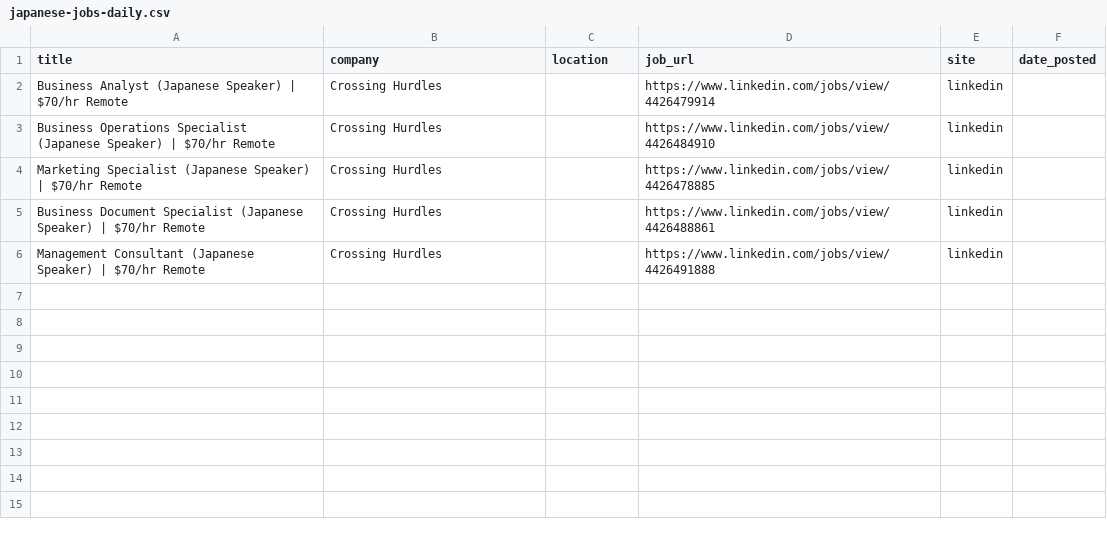
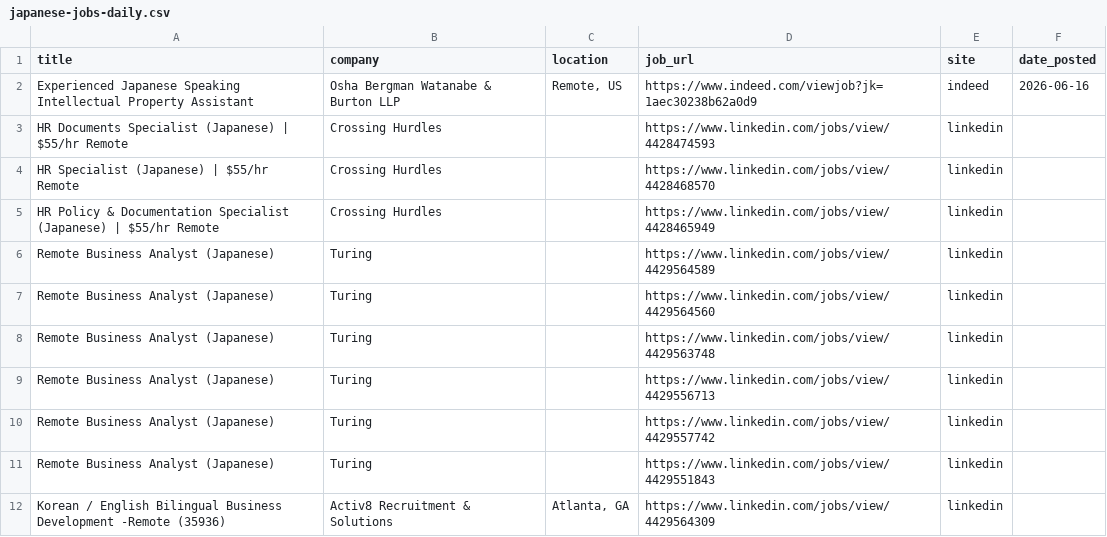
Before and after one commit to ayakacall/prospector, a CSV file: data/japanese-jobs-daily.csv, drawn as a sheet.

```diff
--- a/data/japanese-jobs-daily.csv
+++ b/data/japanese-jobs-daily.csv
@@ -1,6 +1,12 @@
 title,company,location,job_url,site,date_posted
-Business Analyst (Japanese Speaker) | $70/hr Remote,Crossing Hurdles,,https://www.linkedin.com/jobs/view/4426479914,linkedin,
-Business Operations Specialist (Japanese Speaker) | $70/hr Remote,Crossing Hurdles,,https://www.linkedin.com/jobs/view/4426484910,linkedin,
-Marketing Specialist (Japanese Speaker) | $70/hr Remote,Crossing Hurdles,,https://www.linkedin.com/jobs/view/4426478885,linkedin,
-Business Document Specialist (Japanese Speaker) | $70/hr Remote,Crossing Hurdles,,https://www.linkedin.com/jobs/view/4426488861,linkedin,
-Management Consultant (Japanese Speaker) | $70/hr Remote,Crossing Hurdles,,https://www.linkedin.com/jobs/view/4426491888,linkedin,
+Experienced Japanese Speaking Intellectual Property Assistant,Osha Bergman Watanabe & Burton LLP,"Remote, US",https://www.indeed.com/viewjob?jk=1aec30238b62a0d9,indeed,2026-06-16
+HR Documents Specialist (Japanese) | $55/hr Remote,Crossing Hurdles,,https://www.linkedin.com/jobs/view/4428474593,linkedin,
+HR Specialist (Japanese) | $55/hr Remote,Crossing Hurdles,,https://www.linkedin.com/jobs/view/4428468570,linkedin,
+HR Policy & Documentation Specialist (Japanese) | $55/hr Remote,Crossing Hurdles,,https://www.linkedin.com/jobs/view/4428465949,linkedin,
+Remote Business Analyst (Japanese),Turing,,https://www.linkedin.com/jobs/view/4429564589,linkedin,
+Remote Business Analyst (Japanese),Turing,,https://www.linkedin.com/jobs/view/4429564560,linkedin,
+Remote Business Analyst (Japanese),Turing,,https://www.linkedin.com/jobs/view/4429563748,linkedin,
+Remote Business Analyst (Japanese),Turing,,https://www.linkedin.com/jobs/view/4429556713,linkedin,
+Remote Business Analyst (Japanese),Turing,,https://www.linkedin.com/jobs/view/4429557742,linkedin,
+Remote Business Analyst (Japanese),Turing,,https://www.linkedin.com/jobs/view/4429551843,linkedin,
+Korean / English Bilingual Business Development  -Remote (35936),Activ8 Recruitment & Solutions,"Atlanta, GA",https://www.linkedin.com/jobs/view/4429564309,linkedin,
```
Also changed, not shown: 1 other file.
